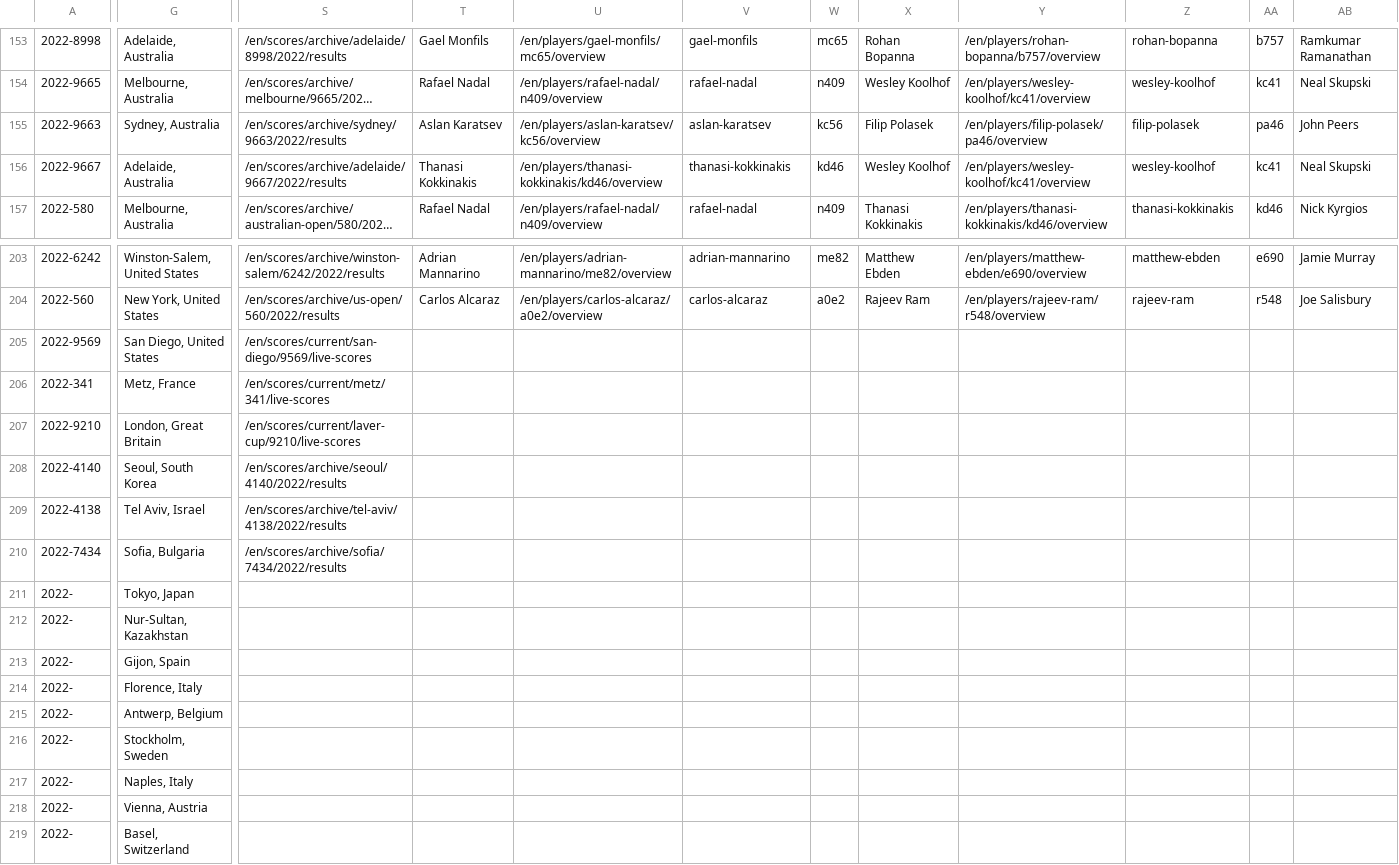
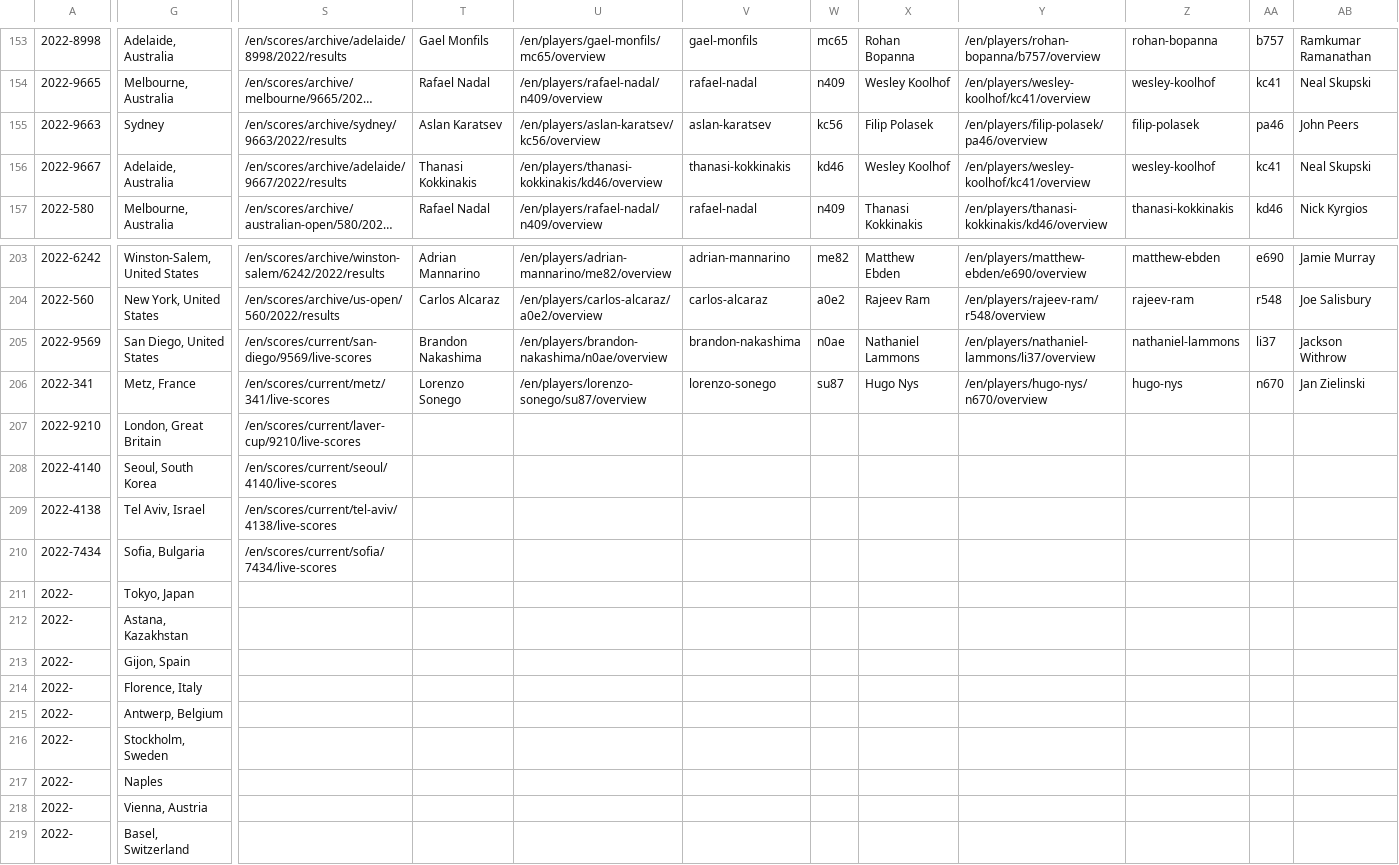
Before and after one commit to serve-and-volley/atp-world-tour-tennis-data, a CSV file: csv/1_tournaments/tournaments_2020-2022.csv, drawn as a sheet; only a part is shown, gaps mark what is left out; long unchanged cells end in …; the diff covers the shown part only; the diff names each change by its address in the sheet, - before the commit and + after, or states it on an @@ line.

```diff
--- a/csv/1_tournaments/tournaments_2020-2022.csv
+++ b/csv/1_tournaments/tournaments_2020-2022.csv
-G155: Sydney, Australia
+G155: Sydney
-T205: (empty)
+T205: Brandon Nakashima
-U205: (empty)
+U205: /en/players/brandon-nakashima/n0ae/overview
-V205: (empty)
+V205: brandon-nakashima
-W205: (empty)
+W205: n0ae
-X205: (empty)
+X205: Nathaniel Lammons
-Y205: (empty)
+Y205: /en/players/nathaniel-lammons/li37/overview
-Z205: (empty)
+Z205: nathaniel-lammons
-AA205: (empty)
+AA205: li37
-AB205: (empty)
+AB205: Jackson Withrow
-T206: (empty)
+T206: Lorenzo Sonego
-U206: (empty)
+U206: /en/players/lorenzo-sonego/su87/overview
-V206: (empty)
+V206: lorenzo-sonego
-W206: (empty)
+W206: su87
-X206: (empty)
+X206: Hugo Nys
-Y206: (empty)
+Y206: /en/players/hugo-nys/n670/overview
-Z206: (empty)
+Z206: hugo-nys
-AA206: (empty)
+AA206: n670
-AB206: (empty)
+AB206: Jan Zielinski
-S208: /en/scores/archive/seoul/4140/2022/results
+S208: /en/scores/current/seoul/4140/live-scores
-S209: /en/scores/archive/tel-aviv/4138/2022/results
+S209: /en/scores/current/tel-aviv/4138/live-scores
-S210: /en/scores/archive/sofia/7434/2022/results
+S210: /en/scores/current/sofia/7434/live-scores
-G212: Nur-Sultan, Kazakhstan
+G212: Astana, Kazakhstan
-G217: Naples, Italy
+G217: Naples
```
Also changed, not shown: 6 edited cells elsewhere in this file.
